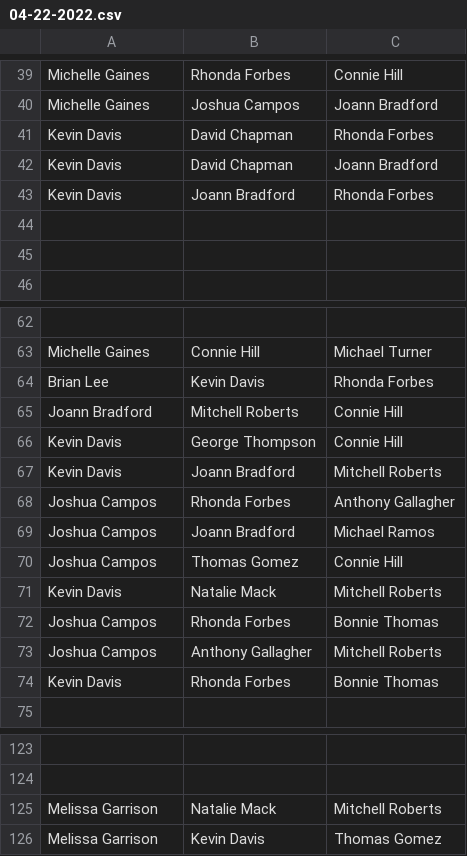
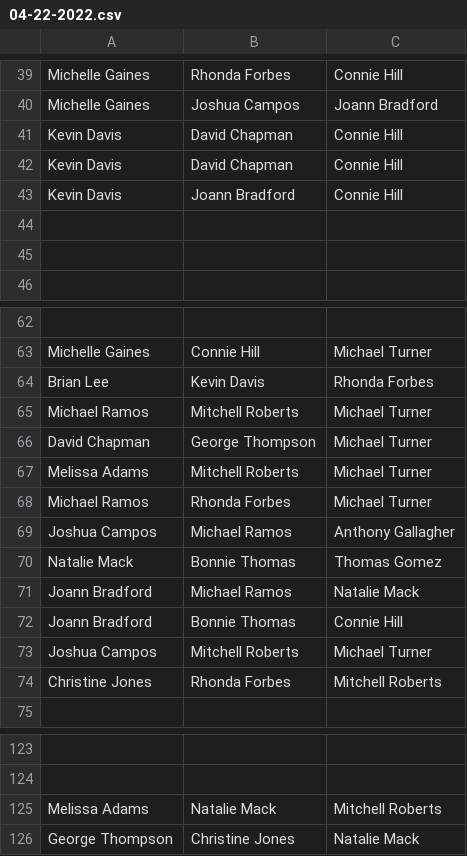
Before and after one commit to jprichmond20/Open-Scheduler, a CSV file: schedule2/bin/Debug/04-22-2022.csv, drawn as a sheet; only a part is shown, gaps mark what is left out; removed rows and columns are numbered as before the commit, all else as after; the diff covers the shown part only; the diff names each change by its address in the sheet, - before the commit and + after, or states it on an @@ line.

```diff
--- a/schedule2/bin/Debug/04-22-2022.csv
+++ b/schedule2/bin/Debug/04-22-2022.csv
-C41: Rhonda Forbes
+C41: Connie Hill
-C42: Joann Bradford
+C42: Connie Hill
-C43: Rhonda Forbes
+C43: Connie Hill
-row 65: Joann Bradford | Mitchell Roberts | Connie Hill
-row 66: Kevin Davis | George Thompson | Connie Hill
-row 67: Kevin Davis | Joann Bradford | Mitchell Roberts
+row 65: Michael Ramos | Mitchell Roberts | Michael Turner
+row 66: David Chapman | George Thompson | Michael Turner
+row 67: Melissa Adams | Mitchell Roberts | Michael Turner
+row 68: Michael Ramos | Rhonda Forbes | Michael Turner
-B69: Rhonda Forbes
+B69: Michael Ramos
-row 69: Joshua Campos | Joann Bradford | Michael Ramos
+row 70: Natalie Mack | Bonnie Thomas | Thomas Gomez
+row 71: Joann Bradford | Michael Ramos | Natalie Mack
-A72: Joshua Campos
+A72: Joann Bradford
-B72: Thomas Gomez
+B72: Bonnie Thomas
-row 71: Kevin Davis | Natalie Mack | Mitchell Roberts
-row 72: Joshua Campos | Rhonda Forbes | Bonnie Thomas
-B73: Anthony Gallagher
+B73: Mitchell Roberts
-C73: Mitchell Roberts
+C73: Michael Turner
-row 74: Kevin Davis | Rhonda Forbes | Bonnie Thomas
+row 74: Christine Jones | Rhonda Forbes | Mitchell Roberts
-A125: Melissa Garrison
+A125: Melissa Adams
-row 126: Melissa Garrison | Kevin Davis | Thomas Gomez
+row 126: George Thompson | Christine Jones | Natalie Mack
```
Also changed, not shown: 7 added rows, 7 removed rows and 5 edited cells elsewhere in this file, 2 other files.
